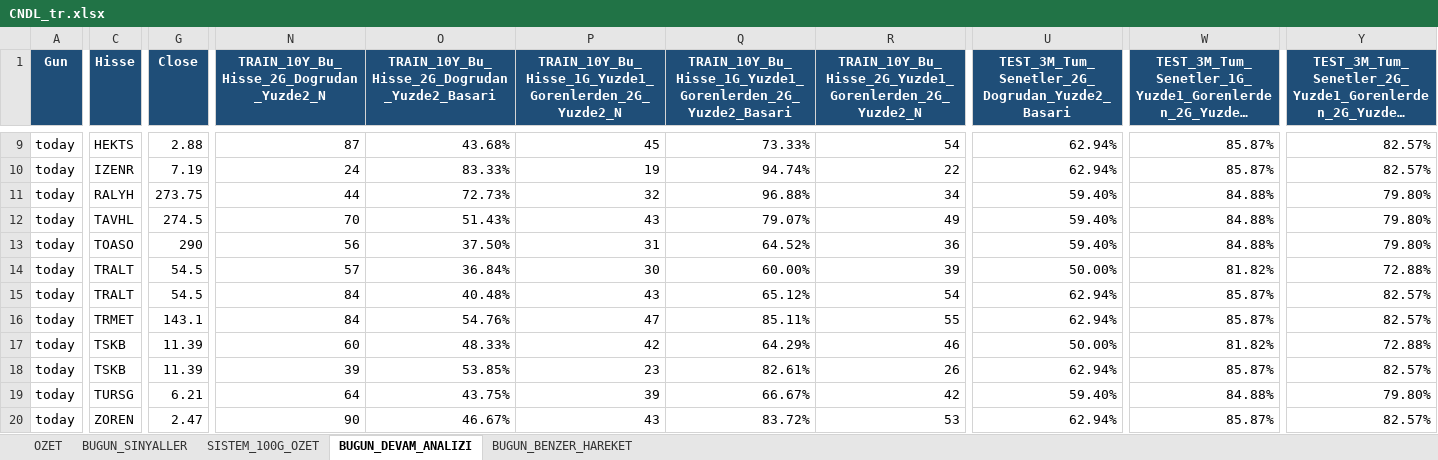
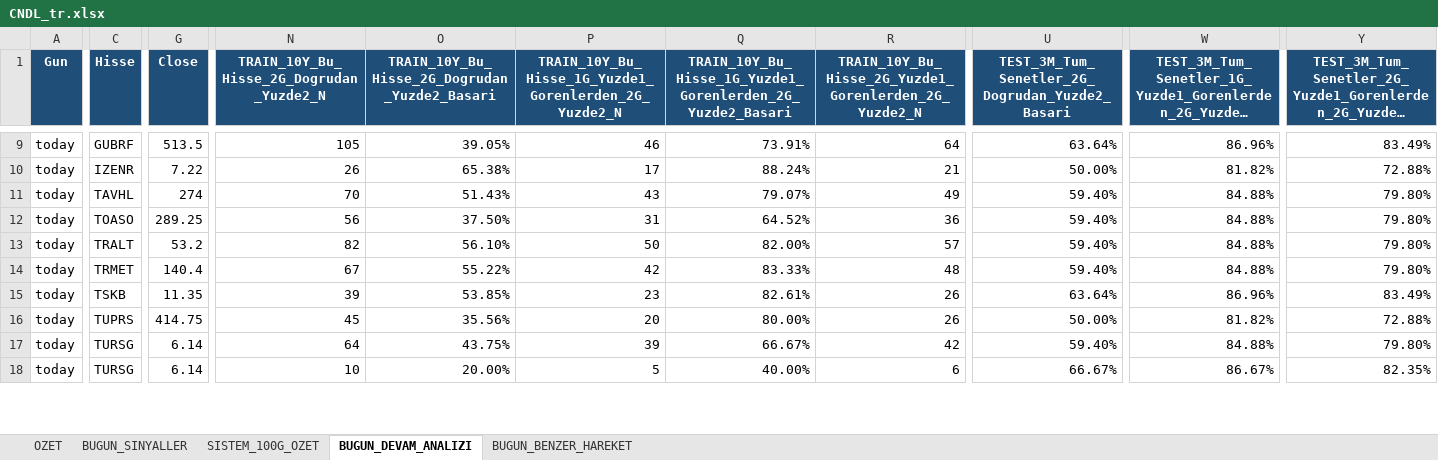
Before and after one commit to serkanche/portfoy, an Excel workbook: CNDL_tr.xlsx, sheet BUGUN_DEVAM_ANALIZI, drawn as a sheet; only a part is shown, gaps mark what is left out; long unchanged cells end in …; values as stored, in another font and other column widths than the file's, no borders; removed rows and columns are numbered as before the commit, all else as after; rows hold the shown columns only; the diff covers the shown part only; the diff names each change by its address in the sheet, - before the commit and + after, or states it on an @@ line.

```diff
--- a/CNDL_tr.xlsx (sheet BUGUN_DEVAM_ANALIZI)
+++ b/CNDL_tr.xlsx (sheet BUGUN_DEVAM_ANALIZI)
-C9 (Hisse): HEKTS
+C9 (Hisse): GUBRF
-G9 (Close): 2.88
+G9 (Close): 513.5
-N9: 87
+N9: 105
-O9: 43.68%
+O9: 39.05%
-P9: 45
+P9: 46
-Q9: 73.33%
+Q9: 73.91%
-R9: 54
+R9: 64
-U9: 62.94%
+U9: 63.64%
-W9: 85.87%
+W9: 86.96%
-Y9: 82.57%
+Y9: 83.49%
-row 10: today | IZENR | 7.19 | 24 | 83.33% | 19 | 94.74% | 22 | 62.94% | 85.87% | 82.57%
-row 11: today | RALYH | 273.75 | 44 | 72.73% | 32 | 96.88% | 34 | 59.40% | 84.88% | 79.80%
+row 10: today | IZENR | 7.22 | 26 | 65.38% | 17 | 88.24% | 21 | 50.00% | 81.82% | 72.88%
-G11 (Close): 274.5
+G11 (Close): 274
-G12 (Close): 290
+G12 (Close): 289.25
-row 14: today | TRALT | 54.5 | 57 | 36.84% | 30 | 60.00% | 39 | 50.00% | 81.82% | 72.88%
-row 15: today | TRALT | 54.5 | 84 | 40.48% | 43 | 65.12% | 54 | 62.94% | 85.87% | 82.57%
-row 16: today | TRMET | 143.1 | 84 | 54.76% | 47 | 85.11% | 55 | 62.94% | 85.87% | 82.57%
-row 17: today | TSKB | 11.39 | 60 | 48.33% | 42 | 64.29% | 46 | 50.00% | 81.82% | 72.88%
+row 13: today | TRALT | 53.2 | 82 | 56.10% | 50 | 82.00% | 57 | 59.40% | 84.88% | 79.80%
+row 14: today | TRMET | 140.4 | 67 | 55.22% | 42 | 83.33% | 48 | 59.40% | 84.88% | 79.80%
-G15 (Close): 11.39
+G15 (Close): 11.35
-U15: 62.94%
+U15: 63.64%
-W15: 85.87%
+W15: 86.96%
-Y15: 82.57%
+Y15: 83.49%
+row 16: today | TUPRS | 414.75 | 45 | 35.56% | 20 | 80.00% | 26 | 50.00% | 81.82% | 72.88%
-G17 (Close): 6.21
+G17 (Close): 6.14
-row 20: today | ZOREN | 2.47 | 90 | 46.67% | 43 | 83.72% | 53 | 62.94% | 85.87% | 82.57%
+row 18: today | TURSG | 6.14 | 10 | 20.00% | 5 | 40.00% | 6 | 66.67% | 86.67% | 82.35%
```
Also changed, not shown: 4 added rows, 4 removed rows and 70 edited cells elsewhere in this sheet, sheet BUGUN_BENZER_HAREKET, sheet BUGUN_SINYALLER, sheet OZET.
